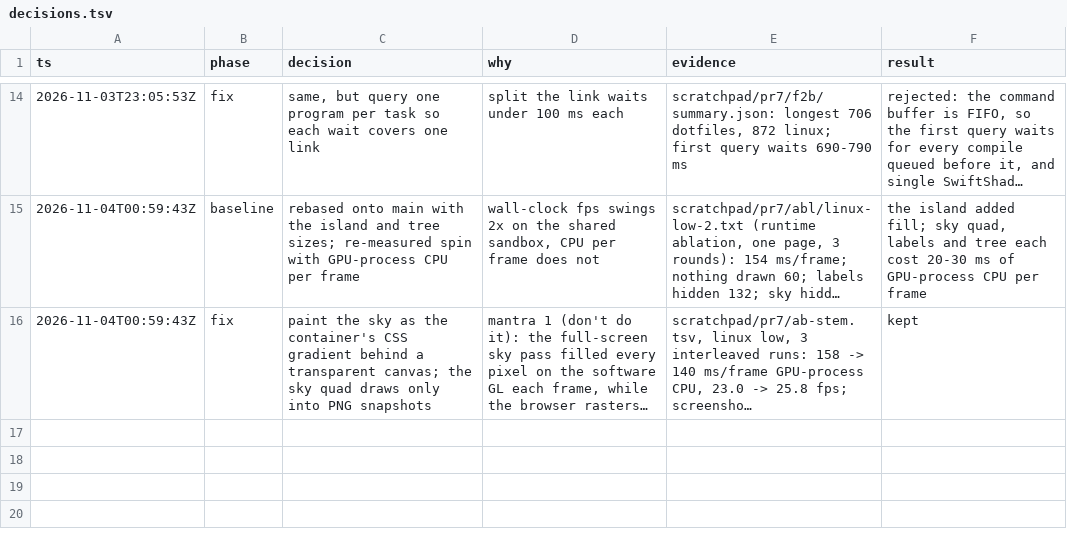
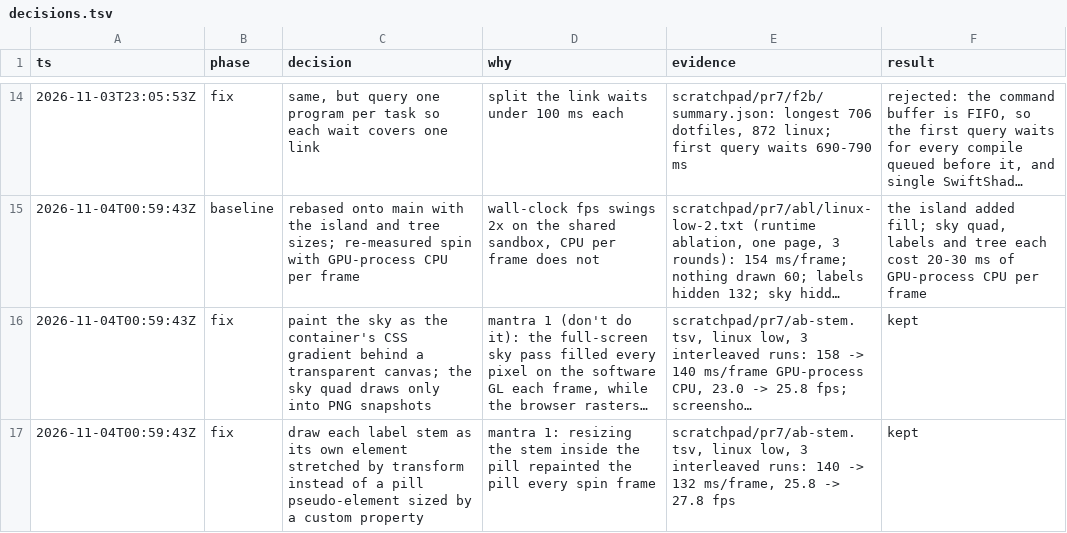
Before and after one commit to JasonZhangggg/repo-tree, a TSV file: docs/decisions.tsv, drawn as a sheet; only a part is shown, gaps mark what is left out; long unchanged cells end in …; the diff names each change by its address in the sheet, - before the commit and + after, or states it on an @@ line.

```diff
--- a/docs/decisions.tsv
+++ b/docs/decisions.tsv
+row 17: 2026-11-04T00:59:43Z | fix | draw each label stem as its own element stretched by transform instead of a pill pseudo-element sized by a custom property | mantra 1: resizing the stem inside the pill repainted the pill every spin frame | scratchpad/pr7/ab-stem.tsv, linux low, 3 interleaved runs: 140 -> 132 ms/frame, 25.8 -> 27.8 fps | kept
```
Also changed, not shown: 2 other files.
